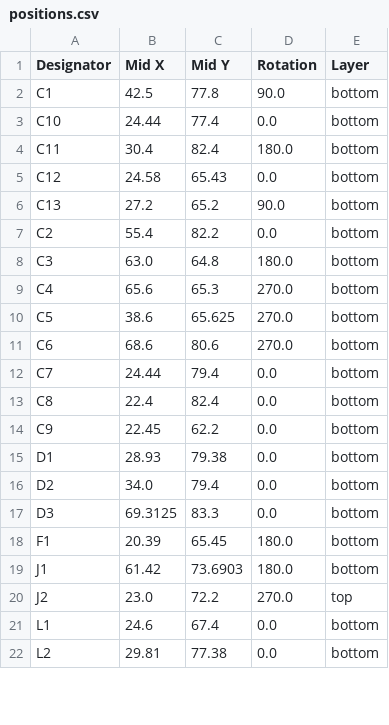
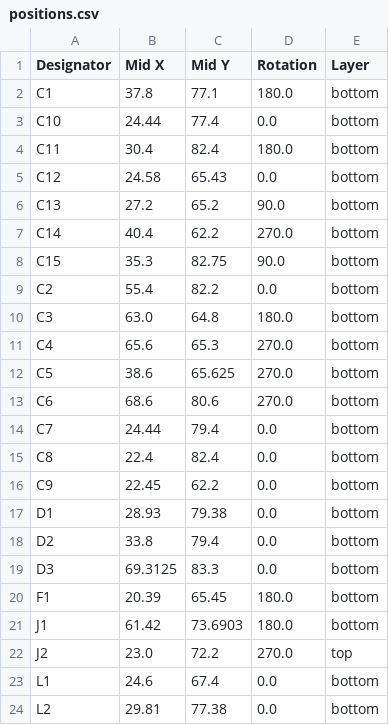
Before and after one commit to ZigZagJoe/SillyTinySCSI, a CSV file: V2.0/production/positions.csv, drawn as a sheet; only a part is shown; the diff covers the shown part only.

```diff
--- a/V2.0/production/positions.csv
+++ b/V2.0/production/positions.csv
@@ -1,3 +1,3 @@
 Designator,Mid X,Mid Y,Rotation,Layer
-C1,42.5,77.8,90.0,bottom
+C1,37.8,77.1,180.0,bottom
 C10,24.44,77.4,0.0,bottom
@@ -6,2 +6,4 @@ C12,24.58,65.43,0.0,bottom
 C13,27.2,65.2,90.0,bottom
+C14,40.4,62.2,270.0,bottom
+C15,35.3,82.75,90.0,bottom
 C2,55.4,82.2,0.0,bottom
@@ -15,3 +17,3 @@ C9,22.45,62.2,0.0,bottom
 D1,28.93,79.38,0.0,bottom
-D2,34.0,79.4,0.0,bottom
+D2,33.8,79.4,0.0,bottom
 D3,69.3125,83.3,0.0,bottom
```
Also changed, not shown: 14 added rows, 2 removed rows and 10 edited cells elsewhere in this file, V2.0/production/bom.csv, V2.0/production/designators.csv, 5 other files.
